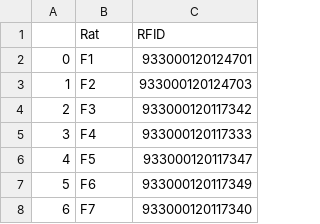
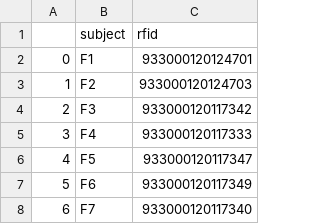
Before and after one commit to 3c-lab/operant-data-pipeline, a CSV file: data_preprocessing/rfid_cocaine.csv (was data_preprocessing/rfid_data/rfid_cocaine_table.csv), drawn as a sheet; only a part is shown.

```diff
--- a/data_preprocessing/rfid_data/rfid_cocaine_table.csv
+++ b/data_preprocessing/rfid_cocaine.csv
@@ -1,2 +1,2 @@
-,Rat,RFID
+,subject,rfid
 0,F1,933000120124701
```
Also changed, not shown: data_preprocessing/rfid_oxycodone.csv, 9 other files.
